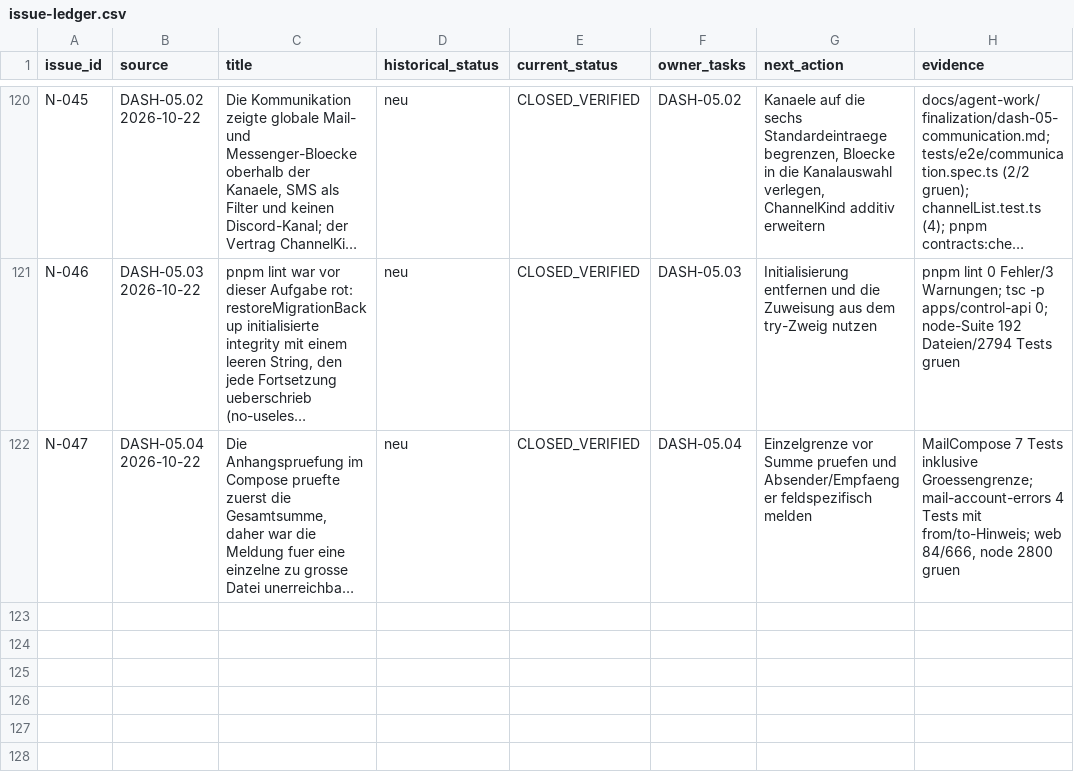
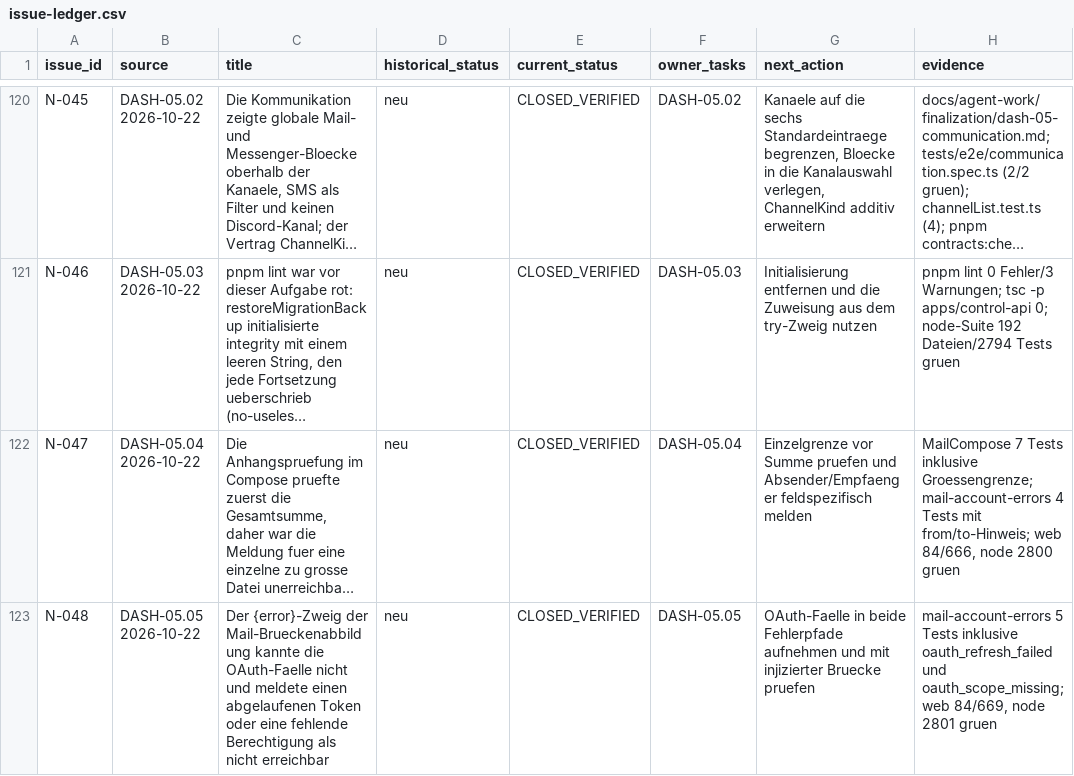
Before and after one commit to rogueki/rogue-friday, a CSV file: docs/agent-work/finalization/issue-ledger.csv, drawn as a sheet; only a part is shown, gaps mark what is left out; long unchanged cells end in …; the diff names each change by its address in the sheet, - before the commit and + after, or states it on an @@ line.

Commit message:
docs(finalization): DASH-05.06 PASS, DASH-05.05 TEIL mit Nachweisen
- Neue Nachweisdatei dash-05-recovery.md: Abbruch, Timeout/onFailed, Loeschschutz,
  Teilstand 05.05 inklusive der ehrlichen Grenze (keine echten Testpostfaecher)
  und die OAuth-Luecke im {error}-Zweig.
- PROJECT_STATUS und progress.md um den Block ergaenzt.
- Ledger N-048: OAuth-Faelle fehlten im {error}-Zweig und wurden als "nicht
  erreichbar" gemeldet; behoben und mit injizierter Bruecke belegt.

```diff
--- a/docs/agent-work/finalization/issue-ledger.csv
+++ b/docs/agent-work/finalization/issue-ledger.csv
+row 123: N-048 | DASH-05.05 2026-10-22 | Der {error}-Zweig der Mail-Brueckenabbildung kannte die OAuth-Faelle nicht und meldete einen abgelaufenen Token oder eine fehlende Berechtigung als nicht erreichbar | neu | CLOSED_VERIFIED | DASH-05.05 | OAuth-Faelle in beide Fehlerpfade aufnehmen und mit injizierter Bruecke pruefen | mail-account-errors 5 Tests inklusive oauth_refresh_failed und oauth_scope_missing; web 84/669, node 2801 gruen
```
Also changed, not shown: 3 other files.
